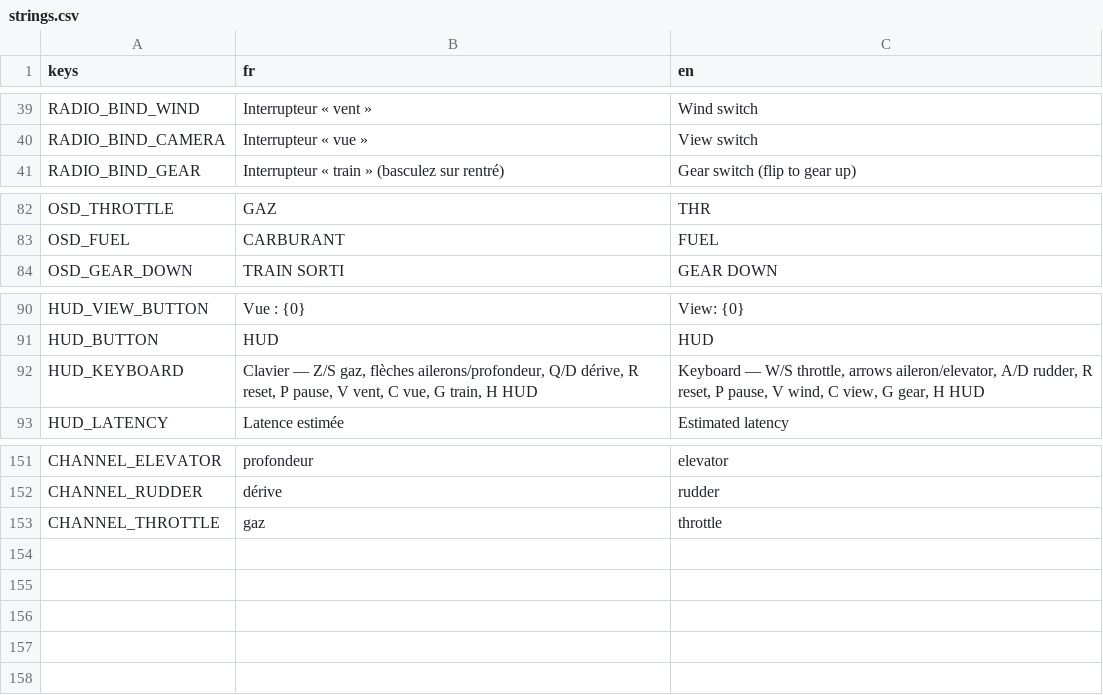
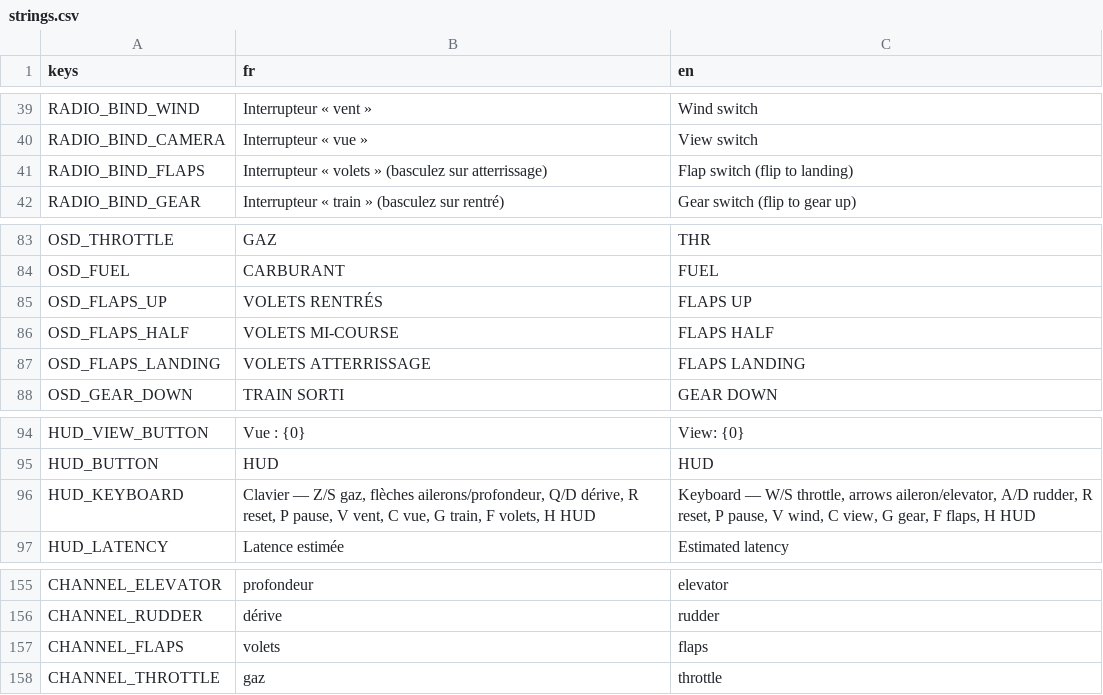
Before and after one commit to Axel-Ladaique/SimLab, a CSV file: game/translations/strings.csv, drawn as a sheet; only a part is shown, gaps mark what is left out.

```diff
--- a/game/translations/strings.csv
+++ b/game/translations/strings.csv
@@ -40,2 +40,3 @@ RADIO_BIND_WIND,Interrupteur « vent »,Wind switch
 RADIO_BIND_CAMERA,Interrupteur « vue »,View switch
+RADIO_BIND_FLAPS,Interrupteur « volets » (basculez sur atterrissage),Flap switch (flip to landing)
 RADIO_BIND_GEAR,Interrupteur « train » (basculez sur rentré),Gear switch (flip to gear up)
@@ -83,2 +84,5 @@ OSD_THROTTLE,GAZ,THR
 OSD_FUEL,CARBURANT,FUEL
+OSD_FLAPS_UP,VOLETS RENTRÉS,FLAPS UP
+OSD_FLAPS_HALF,VOLETS MI-COURSE,FLAPS HALF
+OSD_FLAPS_LANDING,VOLETS ATTERRISSAGE,FLAPS LANDING
 OSD_GEAR_DOWN,TRAIN SORTI,GEAR DOWN
@@ -91,3 +95,3 @@ HUD_VIEW_BUTTON,Vue : {0},View: {0}
 HUD_BUTTON,HUD,HUD
-HUD_KEYBOARD,"Clavier — Z/S gaz, flèches ailerons/profondeur, Q/D dérive, R reset, P pause, V vent, C vue, G train, H HUD","Keyboard — W/S throttle, arrows aileron/elevator, A/D rudder, R reset, P pause, V wind, C view, G gear, H HUD"
+HUD_KEYBOARD,"Clavier — Z/S gaz, flèches ailerons/profondeur, Q/D dérive, R reset, P pause, V vent, C vue, G train, F volets, H HUD","Keyboard — W/S throttle, arrows aileron/elevator, A/D rudder, R reset, P pause, V wind, C view, G gear, F flaps, H HUD"
 HUD_LATENCY,Latence estimée,Estimated latency
@@ -152,2 +156,3 @@ CHANNEL_ELEVATOR,profondeur,elevator
 CHANNEL_RUDDER,dérive,rudder
+CHANNEL_FLAPS,volets,flaps
 CHANNEL_THROTTLE,gaz,throttle
```
Also changed, not shown: 21 other files.
